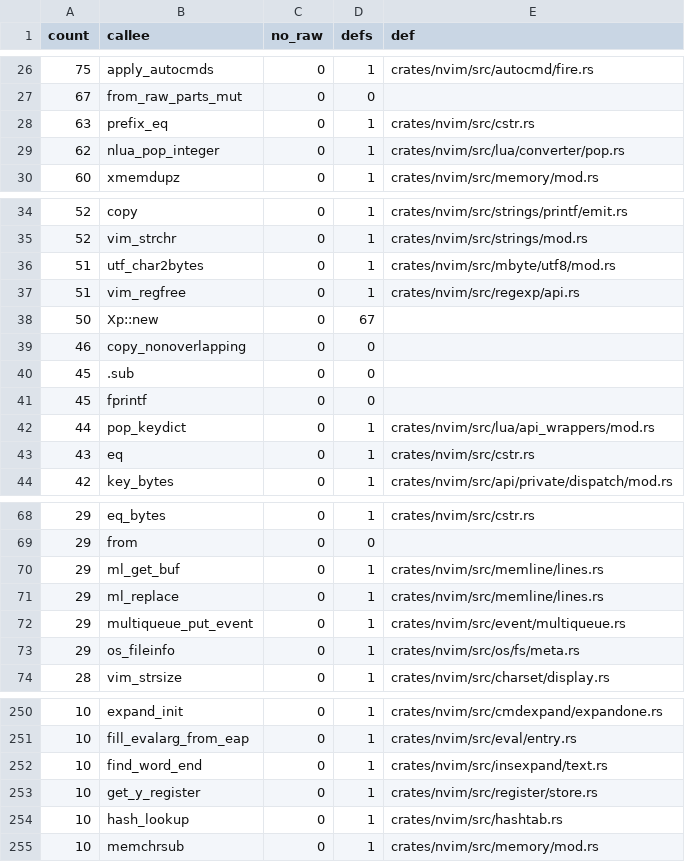
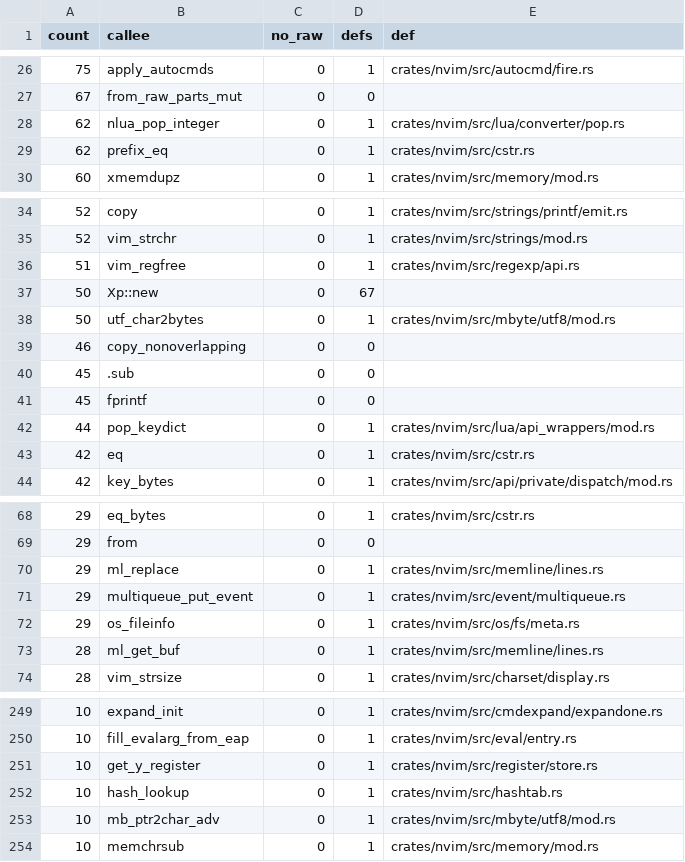
Before and after one commit to PsychoLlama/nvim.rs, a TSV file: metrics/wrapper-callees.tsv, drawn as a sheet; only a part is shown, gaps mark what is left out; the diff covers the shown part only.

Commit message:
Scan words, lines and registers for completion as bytes
The scanners that find a candidate in a buffer line, a dictionary or
thesaurus line, or a register walked C strings by pointer. They now walk
slices:

- `next_word_or_line` (was `ins_compl_get_next_word_or_line`) reads the
  line through `Lines::in_buffer` and copies the match into a buffer the
  scan reuses, a joined `CTRL-X CTRL-L` word included, where upstream
  pointed into the line or into `IObuff`;
- the dictionary/thesaurus file scan and `thesaurus_add_words_in_line` work
  on the line `vim_fgets` read, by offset;
- the fuzzy word matcher copies each word into a terminated scratch buffer
  to score it, where upstream wrote a NUL into the line -- the memline's own
  line, for the buffer search -- and put the byte back;
- register completion copies the register's lines before adding any match,
  since adding one can run code that changes the register.

`word_start`/`word_end`/`line_end` are the slice forms of `find_word_*`
(which stay for `search/` and `cmdexpand/`), over a new `mbyte::class_at`,
the slice form of `mb_get_class`.

`ins_compl_add_infercase` takes the match as `&[u8]` running on to the end
of the string it came from, plus its length: upstream re-cases everything
to the NUL and then takes `len` bytes, so a case change that alters a byte
length shifts which bytes those are, and this keeps that. The re-casing is
`infercase_text`, over characters decoded from slices. Its two callers in
`search/includes.rs` and `spell/dump.rs` pass slices too.

`insexpand/` unchecked statements are 287 (from 698 at the start of this
work, 14 of them in the oracle).

```diff
--- a/metrics/wrapper-callees.tsv
+++ b/metrics/wrapper-callees.tsv
@@ -27,4 +27,4 @@ count	callee	no_raw	defs	def
 67	from_raw_parts_mut	0	0	
-63	prefix_eq	0	1	crates/nvim/src/cstr.rs
 62	nlua_pop_integer	0	1	crates/nvim/src/lua/converter/pop.rs
+62	prefix_eq	0	1	crates/nvim/src/cstr.rs
 60	xmemdupz	0	1	crates/nvim/src/memory/mod.rs
@@ -35,5 +35,5 @@ count	callee	no_raw	defs	def
 52	vim_strchr	0	1	crates/nvim/src/strings/mod.rs
-51	utf_char2bytes	0	1	crates/nvim/src/mbyte/utf8/mod.rs
 51	vim_regfree	0	1	crates/nvim/src/regexp/api.rs
 50	Xp::new	0	67	
+50	utf_char2bytes	0	1	crates/nvim/src/mbyte/utf8/mod.rs
 46	copy_nonoverlapping	0	0	
@@ -42,3 +42,3 @@ count	callee	no_raw	defs	def
 44	pop_keydict	0	1	crates/nvim/src/lua/api_wrappers/mod.rs
-43	eq	0	1	crates/nvim/src/cstr.rs
+42	eq	0	1	crates/nvim/src/cstr.rs
 42	key_bytes	0	1	crates/nvim/src/api/private/dispatch/mod.rs
@@ -69,3 +69,2 @@ count	callee	no_raw	defs	def
 29	from	0	0	
-29	ml_get_buf	0	1	crates/nvim/src/memline/lines.rs
 29	ml_replace	0	1	crates/nvim/src/memline/lines.rs
@@ -73,2 +72,3 @@ count	callee	no_raw	defs	def
 29	os_fileinfo	0	1	crates/nvim/src/os/fs/meta.rs
+28	ml_get_buf	0	1	crates/nvim/src/memline/lines.rs
 28	vim_strsize	0	1	crates/nvim/src/charset/display.rs
@@ -251,5 +250,5 @@ count	callee	no_raw	defs	def
 10	fill_evalarg_from_eap	0	1	crates/nvim/src/eval/entry.rs
-10	find_word_end	0	1	crates/nvim/src/insexpand/text.rs
 10	get_y_register	0	1	crates/nvim/src/register/store.rs
 10	hash_lookup	0	1	crates/nvim/src/hashtab.rs
+10	mb_ptr2char_adv	0	1	crates/nvim/src/mbyte/utf8/mod.rs
 10	memchrsub	0	1	crates/nvim/src/memory/mod.rs
```
Also changed, not shown: 8 added rows, 16 removed rows and 10 edited cells elsewhere in this file, 8 other files.
